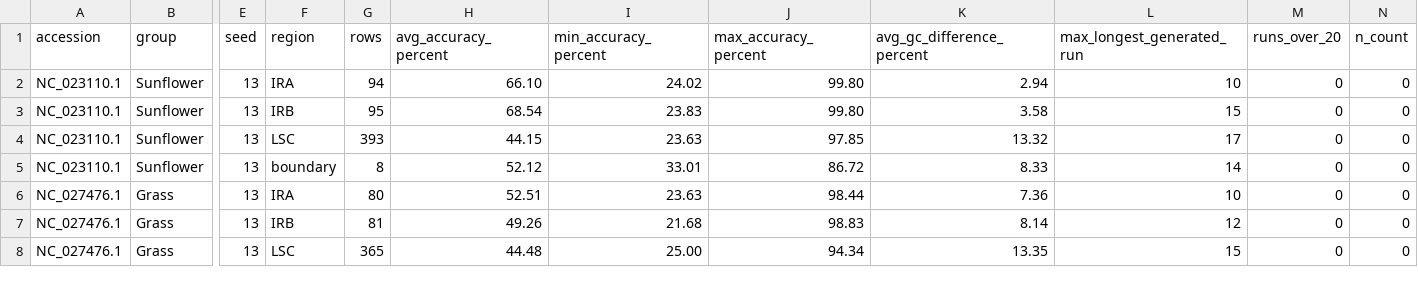
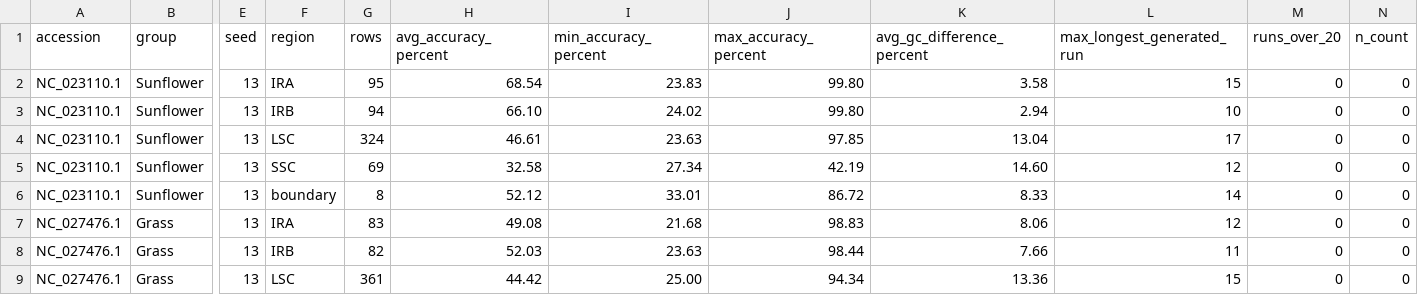
Before and after one commit to Guhanst9/autocomplete, a CSV file: reports/plastid_eval/region_accuracy.csv, drawn as a sheet; only a part is shown, gaps mark what is left out; addresses are those after the commit; rows hold the shown columns only; the diff covers the shown part only; the diff names each change by its address in the sheet, - before the commit and + after, or states it on an @@ line.

```diff
--- a/reports/plastid_eval/region_accuracy.csv
+++ b/reports/plastid_eval/region_accuracy.csv
-G2 (rows): 94
+G2 (rows): 95
-H2 (avg_accuracy_percent): 66.10
+H2 (avg_accuracy_percent): 68.54
-I2 (min_accuracy_percent): 24.02
+I2 (min_accuracy_percent): 23.83
-K2 (avg_gc_difference_percent): 2.94
+K2 (avg_gc_difference_percent): 3.58
-L2 (max_longest_generated_run): 10
+L2 (max_longest_generated_run): 15
-G3 (rows): 95
+G3 (rows): 94
-H3 (avg_accuracy_percent): 68.54
+H3 (avg_accuracy_percent): 66.10
-I3 (min_accuracy_percent): 23.83
+I3 (min_accuracy_percent): 24.02
-K3 (avg_gc_difference_percent): 3.58
+K3 (avg_gc_difference_percent): 2.94
-L3 (max_longest_generated_run): 15
+L3 (max_longest_generated_run): 10
-G4 (rows): 393
+G4 (rows): 324
-H4 (avg_accuracy_percent): 44.15
+H4 (avg_accuracy_percent): 46.61
-K4 (avg_gc_difference_percent): 13.32
+K4 (avg_gc_difference_percent): 13.04
+row 5: NC_023110.1 | Sunflower | 13 | SSC | 69 | 32.58 | 27.34 | 42.19 | 14.60 | 12 | 0 | 0
-G7 (rows): 80
+G7 (rows): 83
-H7 (avg_accuracy_percent): 52.51
+H7 (avg_accuracy_percent): 49.08
-I7 (min_accuracy_percent): 23.63
+I7 (min_accuracy_percent): 21.68
-J7 (max_accuracy_percent): 98.44
+J7 (max_accuracy_percent): 98.83
-K7 (avg_gc_difference_percent): 7.36
+K7 (avg_gc_difference_percent): 8.06
-L7 (max_longest_generated_run): 10
+L7 (max_longest_generated_run): 12
-G8 (rows): 81
+G8 (rows): 82
-H8 (avg_accuracy_percent): 49.26
+H8 (avg_accuracy_percent): 52.03
-I8 (min_accuracy_percent): 21.68
+I8 (min_accuracy_percent): 23.63
-J8 (max_accuracy_percent): 98.83
+J8 (max_accuracy_percent): 98.44
-K8 (avg_gc_difference_percent): 8.14
+K8 (avg_gc_difference_percent): 7.66
-L8 (max_longest_generated_run): 12
+L8 (max_longest_generated_run): 11
-G9 (rows): 365
+G9 (rows): 361
-H9 (avg_accuracy_percent): 44.48
+H9 (avg_accuracy_percent): 44.42
-K9 (avg_gc_difference_percent): 13.35
+K9 (avg_gc_difference_percent): 13.36
```
Also changed, not shown: 1 removed row and 65 edited cells elsewhere in this file, reports/plastid_eval/decoding_comparison.csv, reports/plastid_eval/repeat_gc_invalid_summary.csv, 13 other files.
